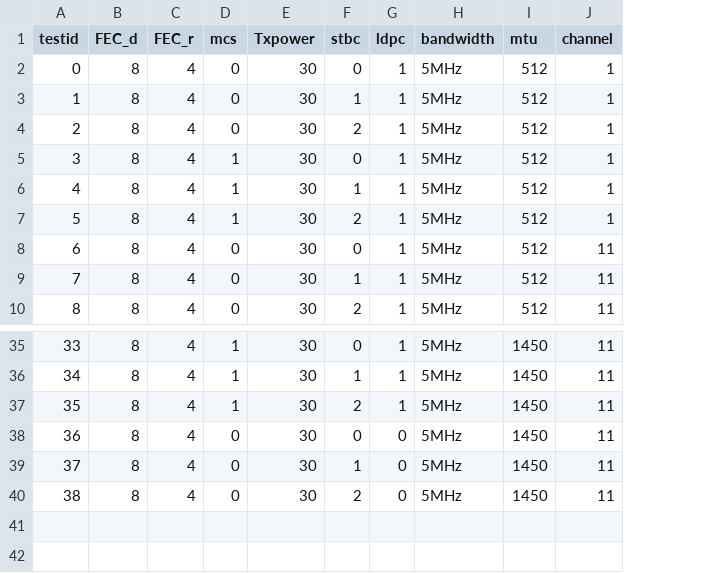
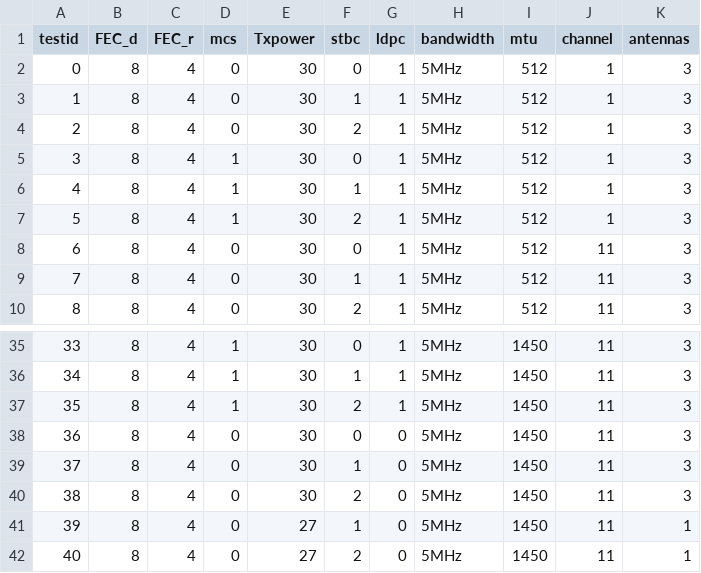
Before and after one commit to booo/wifibroadcast-test, a CSV file: testids.csv, drawn as a sheet; only a part is shown, gaps mark what is left out; the diff names each change by its address in the sheet, - before the commit and + after, or states it on an @@ line.

Commit message:
added testids for antennas (3==2antennas, 1==1antenna)

```diff
--- a/testids.csv
+++ b/testids.csv
+column K (antennas), rows 2-10: all 3; rows 35-40: all 3
+row 41: 39 | 8 | 4 | 0 | 27 | 1 | 0 | 5MHz | 1450 | 11 | 1
+row 42: 40 | 8 | 4 | 0 | 27 | 2 | 0 | 5MHz | 1450 | 11 | 1
```
